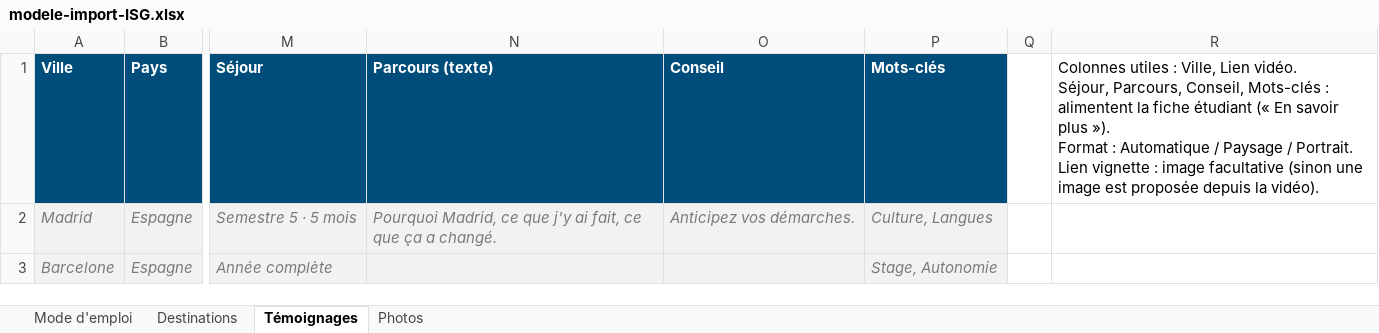
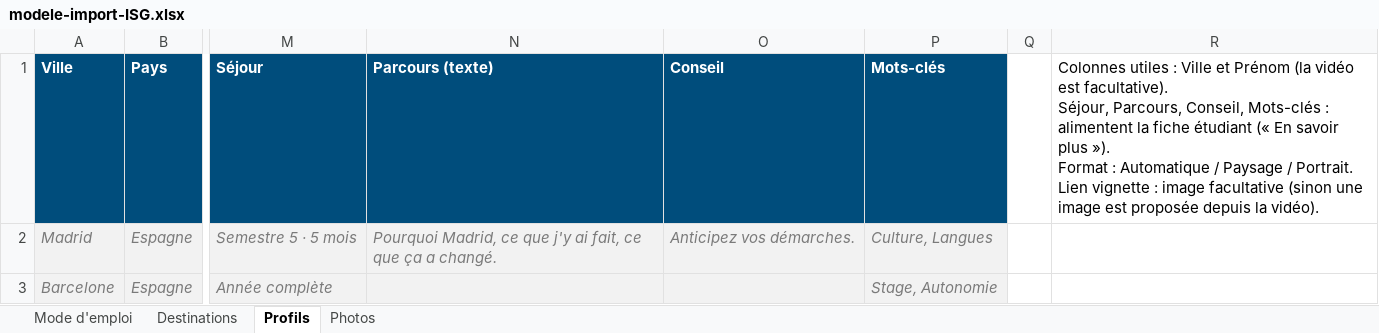
Before and after one commit to antoineherrmann-lang/isg, an Excel workbook: modele-import-ISG.xlsx, sheet Profils, drawn as a sheet; only a part is shown, gaps mark what is left out; values as stored, in another font and other column widths than the file's, no borders; ↵ is a line break in a cell; the diff names each change by its address in the sheet, - before the commit and + after, or states it on an @@ line.

```diff
--- a/modele-import-ISG.xlsx (sheet Profils)
+++ b/modele-import-ISG.xlsx (sheet Profils)
-sheet tab: Témoignages
+sheet tab: Profils
-R1: …utiles : Ville, Lien vidéo. ↵ Séjour, Parcours,…
+R1: …utiles : Ville et Prénom (la vidéo est facultative). ↵ Séjour, Parcours,…
```
Also changed, not shown: sheet Mode d'emploi, 1 other file.
